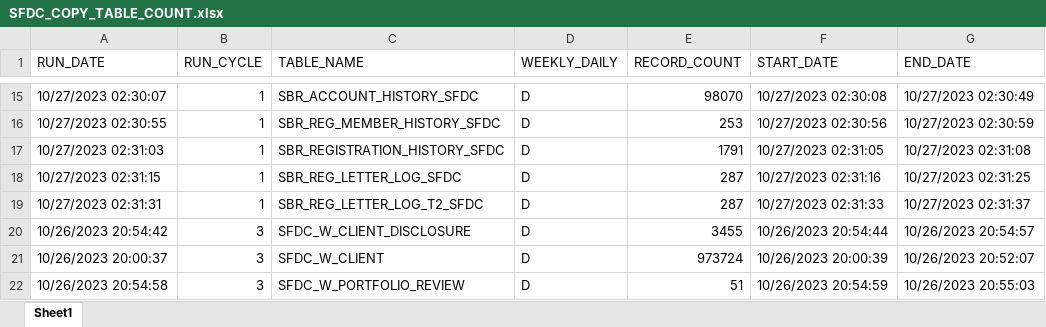
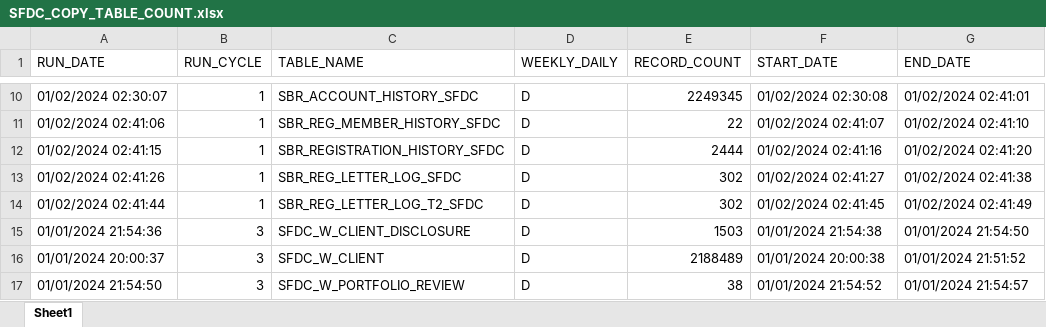
Before and after one commit to Thanushbj7/Angular, an Excel workbook: SFDC_COPY_TABLE_COUNT.xlsx, sheet Sheet1, drawn as a sheet; only a part is shown, gaps mark what is left out; values as stored, in another font and other column widths than the file's, no borders; addresses are those after the commit; the diff covers the shown part only; the diff names each change by its address in the sheet, - before the commit and + after, or states it on an @@ line.

```diff
--- a/SFDC_COPY_TABLE_COUNT.xlsx (sheet Sheet1)
+++ b/SFDC_COPY_TABLE_COUNT.xlsx (sheet Sheet1)
-A10 (RUN_DATE): 10/27/2023 02:30:07
+A10 (RUN_DATE): 01/02/2024 02:30:07
-E10 (RECORD_COUNT): 98070
+E10 (RECORD_COUNT): 2249345
-F10 (START_DATE): 10/27/2023 02:30:08
+F10 (START_DATE): 01/02/2024 02:30:08
-G10 (END_DATE): 10/27/2023 02:30:49
+G10 (END_DATE): 01/02/2024 02:41:01
-A11 (RUN_DATE): 10/27/2023 02:30:55
+A11 (RUN_DATE): 01/02/2024 02:41:06
-E11 (RECORD_COUNT): 253
+E11 (RECORD_COUNT): 22
-F11 (START_DATE): 10/27/2023 02:30:56
+F11 (START_DATE): 01/02/2024 02:41:07
-G11 (END_DATE): 10/27/2023 02:30:59
+G11 (END_DATE): 01/02/2024 02:41:10
-A12 (RUN_DATE): 10/27/2023 02:31:03
+A12 (RUN_DATE): 01/02/2024 02:41:15
-E12 (RECORD_COUNT): 1791
+E12 (RECORD_COUNT): 2444
-F12 (START_DATE): 10/27/2023 02:31:05
+F12 (START_DATE): 01/02/2024 02:41:16
-G12 (END_DATE): 10/27/2023 02:31:08
+G12 (END_DATE): 01/02/2024 02:41:20
-A13 (RUN_DATE): 10/27/2023 02:31:15
+A13 (RUN_DATE): 01/02/2024 02:41:26
-E13:E14 (RECORD_COUNT): 287
+E13:E14 (RECORD_COUNT): 302
-F13 (START_DATE): 10/27/2023 02:31:16
+F13 (START_DATE): 01/02/2024 02:41:27
-G13 (END_DATE): 10/27/2023 02:31:25
+G13 (END_DATE): 01/02/2024 02:41:38
-A14 (RUN_DATE): 10/27/2023 02:31:31
+A14 (RUN_DATE): 01/02/2024 02:41:44
-F14 (START_DATE): 10/27/2023 02:31:33
+F14 (START_DATE): 01/02/2024 02:41:45
-G14 (END_DATE): 10/27/2023 02:31:37
+G14 (END_DATE): 01/02/2024 02:41:49
-A15 (RUN_DATE): 10/26/2023 20:54:42
+A15 (RUN_DATE): 01/01/2024 21:54:36
-E15 (RECORD_COUNT): 3455
+E15 (RECORD_COUNT): 1503
-F15 (START_DATE): 10/26/2023 20:54:44
+F15 (START_DATE): 01/01/2024 21:54:38
-G15 (END_DATE): 10/26/2023 20:54:57
+G15 (END_DATE): 01/01/2024 21:54:50
-A16 (RUN_DATE): 10/26/2023 20:00:37
+A16 (RUN_DATE): 01/01/2024 20:00:37
-E16 (RECORD_COUNT): 973724
+E16 (RECORD_COUNT): 2188489
-F16 (START_DATE): 10/26/2023 20:00:39
+F16 (START_DATE): 01/01/2024 20:00:38
-G16 (END_DATE): 10/26/2023 20:52:07
+G16 (END_DATE): 01/01/2024 21:51:52
-A17 (RUN_DATE): 10/26/2023 20:54:58
+A17 (RUN_DATE): 01/01/2024 21:54:50
-E17 (RECORD_COUNT): 51
+E17 (RECORD_COUNT): 38
-F17 (START_DATE): 10/26/2023 20:54:59
+F17 (START_DATE): 01/01/2024 21:54:52
-G17 (END_DATE): 10/26/2023 20:55:03
+G17 (END_DATE): 01/01/2024 21:54:57
```
Also changed, not shown: 1 added row, 18 removed rows and 38 edited cells elsewhere in this sheet, 1 other file.
